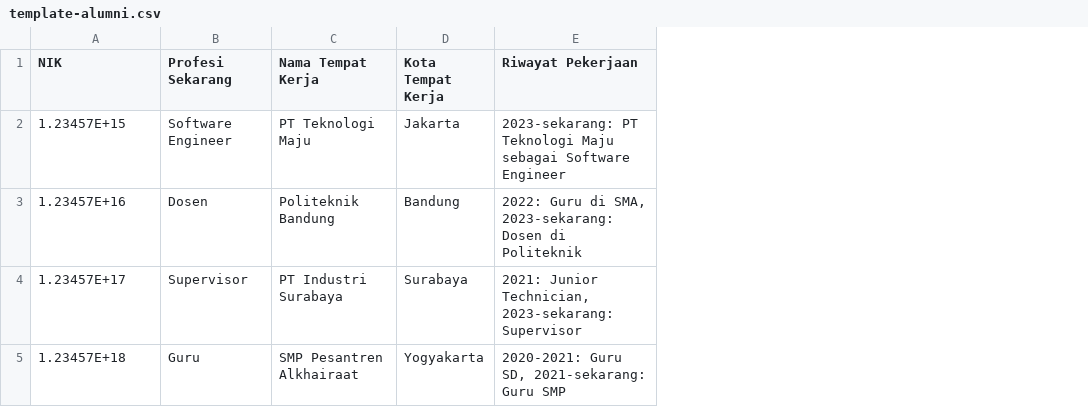
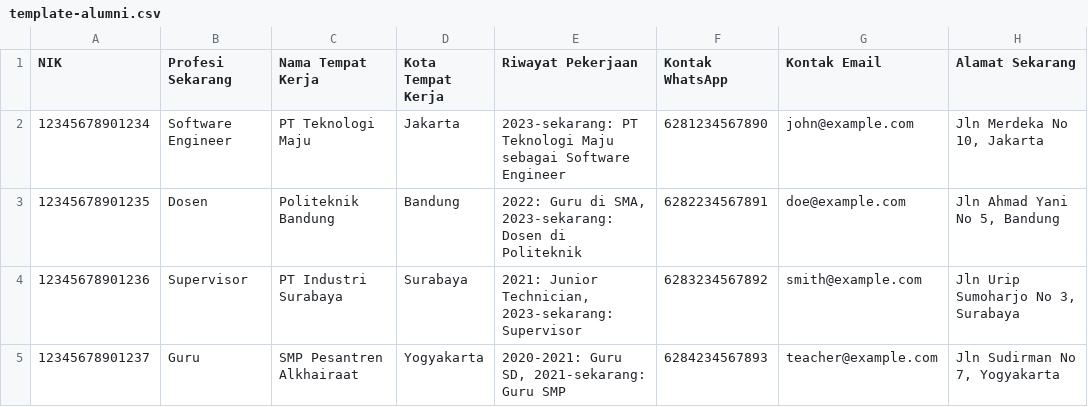
Before and after one commit to novilfahlevy/alkhairaat, a CSV file: storage/app/templates/template-alumni.csv, drawn as a sheet; the diff names each change by its address in the sheet, - before the commit and + after, or states it on an @@ line.

Commit message:
import alumni

```diff
--- a/storage/app/templates/template-alumni.csv
+++ b/storage/app/templates/template-alumni.csv
+column F (Kontak WhatsApp), rows 2-5: 6281234567890 | 6282234567891 | 6283234567892 | 6284234567893
+column G (Kontak Email), rows 2-5: john@example.com | doe@example.com | smith@example.com | teacher@example.com
+column H (Alamat Sekarang), rows 2-5: Jln Merdeka No 10, Jakarta | Jln Ahmad Yani No 5, Bandung | Jln Urip Sumoharjo No 3, Surabaya | Jln Sudirman No 7, Yogyakarta
-A2 (NIK): 1.23457E+15
+A2 (NIK): 12345678901234
-A3 (NIK): 1.23457E+16
+A3 (NIK): 12345678901235
-A4 (NIK): 1.23457E+17
+A4 (NIK): 12345678901236
-A5 (NIK): 1.23457E+18
+A5 (NIK): 12345678901237
```
Also changed, not shown: 3 other files.
